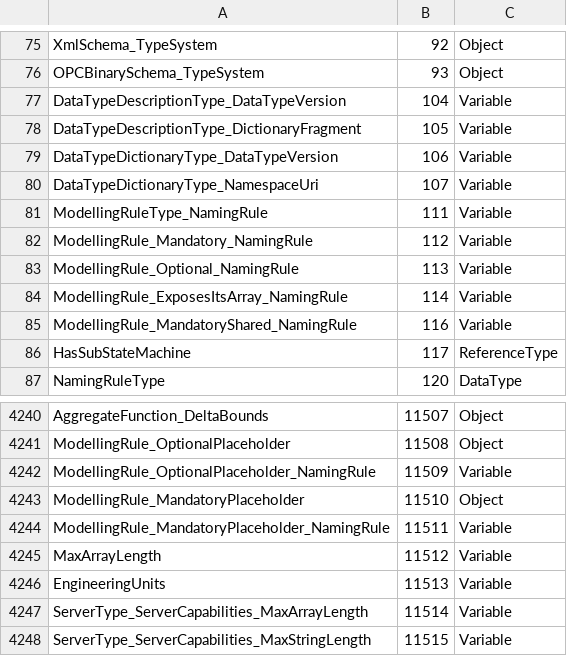
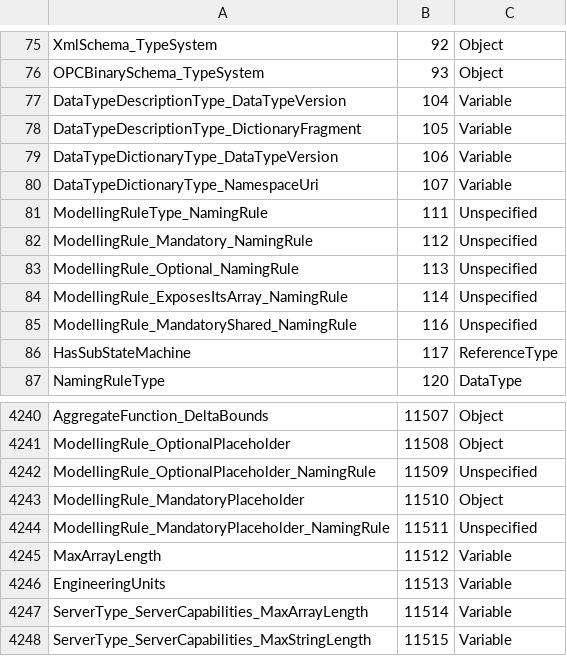
Before and after one commit to OPCFoundation/UA-ModelCompiler, a CSV file: Opc.Ua.ModelCompiler/Design.v103/StandardTypes.csv, drawn as a sheet; only a part is shown, gaps mark what is left out.

```diff
--- a/Opc.Ua.ModelCompiler/Design.v103/StandardTypes.csv
+++ b/Opc.Ua.ModelCompiler/Design.v103/StandardTypes.csv
@@ -80,7 +80,7 @@ DataTypeDictionaryType_DataTypeVersion,106,Variable
 DataTypeDictionaryType_NamespaceUri,107,Variable
-ModellingRuleType_NamingRule,111,Variable
-ModellingRule_Mandatory_NamingRule,112,Variable
-ModellingRule_Optional_NamingRule,113,Variable
-ModellingRule_ExposesItsArray_NamingRule,114,Variable
-ModellingRule_MandatoryShared_NamingRule,116,Variable
+ModellingRuleType_NamingRule,111,Unspecified
+ModellingRule_Mandatory_NamingRule,112,Unspecified
+ModellingRule_Optional_NamingRule,113,Unspecified
+ModellingRule_ExposesItsArray_NamingRule,114,Unspecified
+ModellingRule_MandatoryShared_NamingRule,116,Unspecified
 HasSubStateMachine,117,ReferenceType
@@ -4241,5 +4241,5 @@ AggregateFunction_DeltaBounds,11507,Object
 ModellingRule_OptionalPlaceholder,11508,Object
-ModellingRule_OptionalPlaceholder_NamingRule,11509,Variable
+ModellingRule_OptionalPlaceholder_NamingRule,11509,Unspecified
 ModellingRule_MandatoryPlaceholder,11510,Object
-ModellingRule_MandatoryPlaceholder_NamingRule,11511,Variable
+ModellingRule_MandatoryPlaceholder_NamingRule,11511,Unspecified
 MaxArrayLength,11512,Variable
```
Also changed, not shown: Opc.Ua.ModelCompiler/CSVs/UA Status Codes.csv, Opc.Ua.ModelCompiler/CSVs/rec20_latest_a1.csv, 36 other files.
